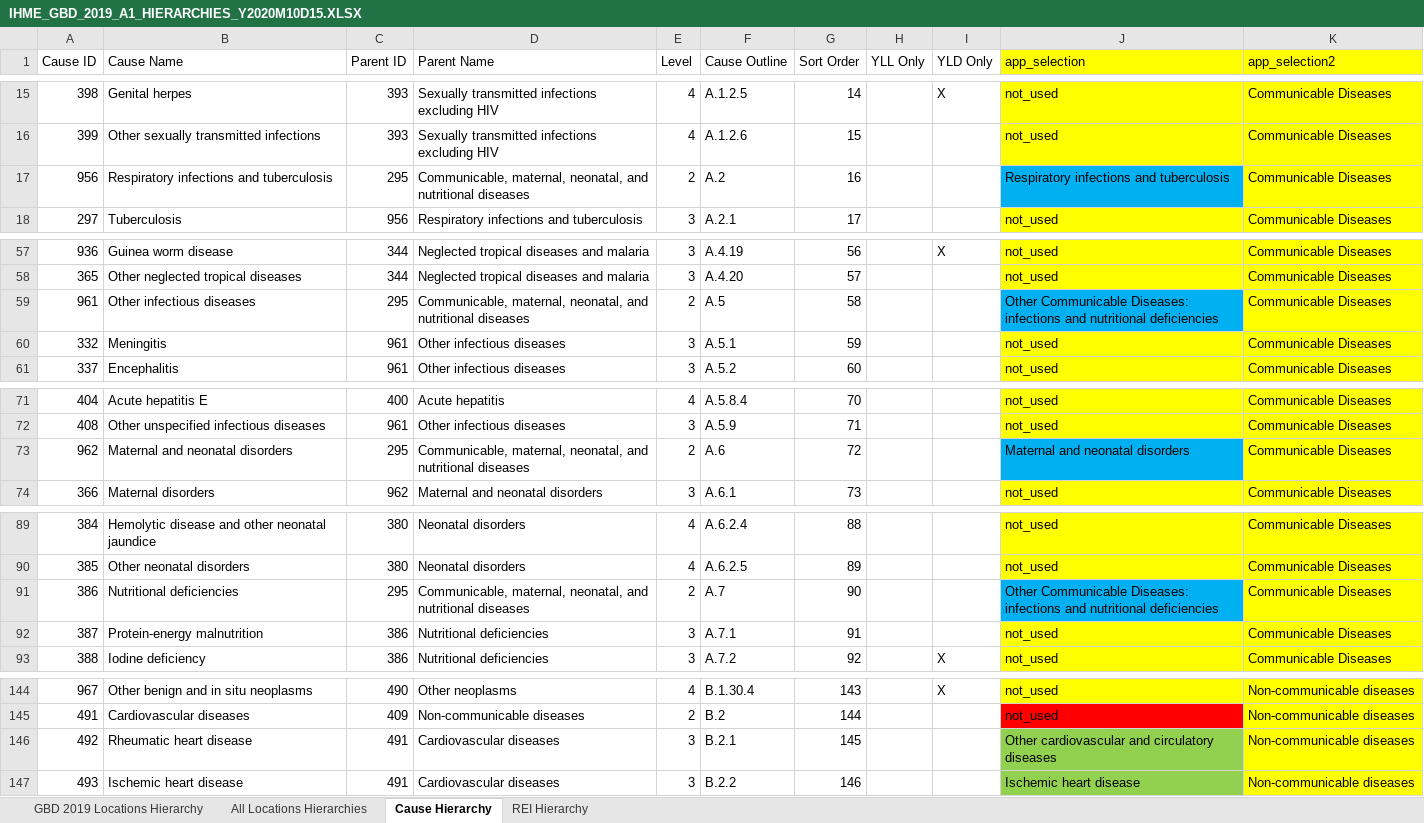
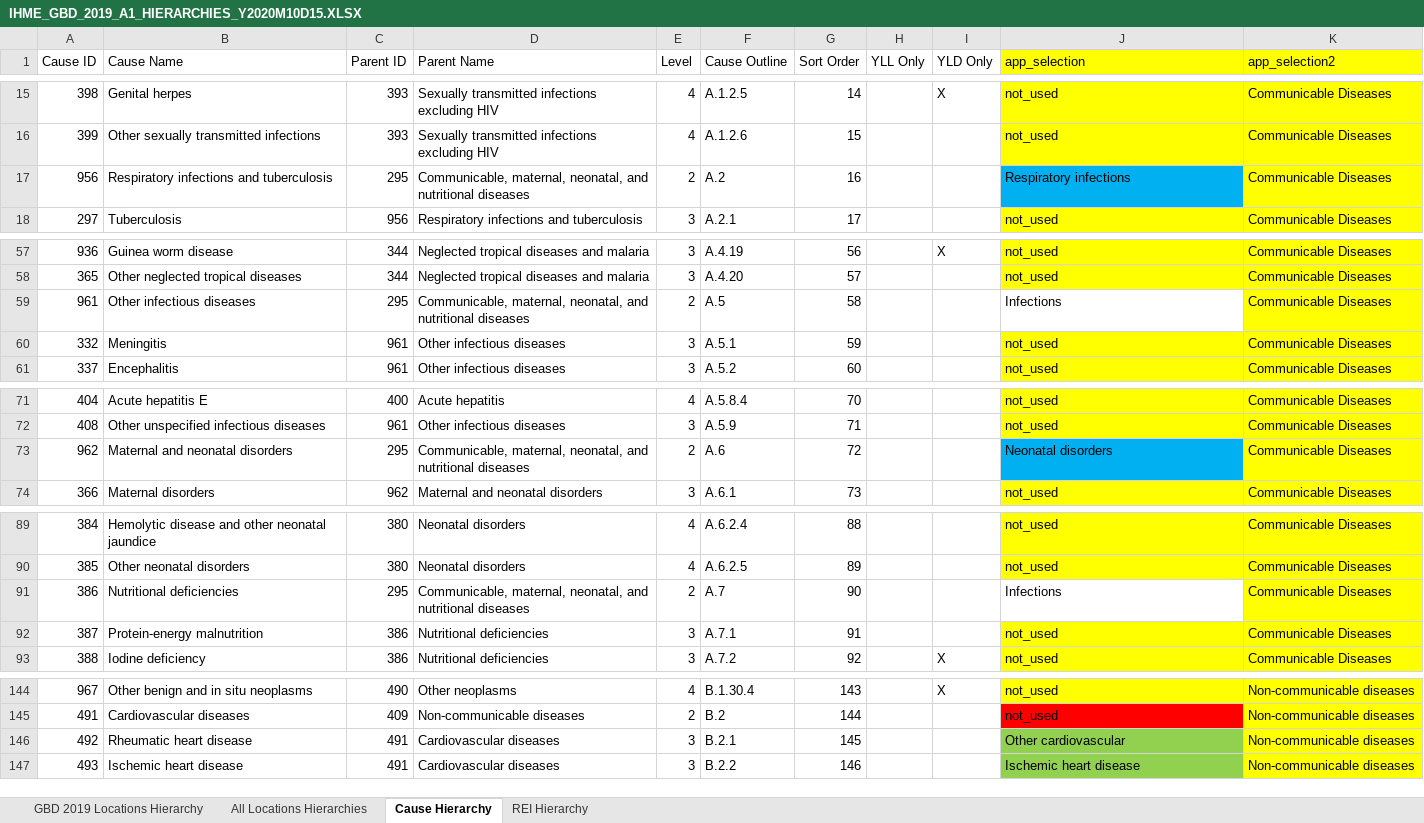
Before and after one commit to mpascariu/lemur, an Excel workbook: data-raw/GBD_2019_Data_Tools_Guide/IHME_GBD_2019_A1_HIERARCHIES_Y2020M10D15.XLSX, sheet Cause Hierarchy, drawn as a sheet; only a part is shown, gaps mark what is left out; values as stored, in another font and other column widths than the file's, no borders; ↵ is a line break in a cell; the diff covers the shown part only; the diff names each change by its address in the sheet, - before the commit and + after, or states it on an @@ line.

```diff
--- a/data-raw/GBD_2019_Data_Tools_Guide/IHME_GBD_2019_A1_HIERARCHIES_Y2020M10D15.XLSX (sheet Cause Hierarchy)
+++ b/data-raw/GBD_2019_Data_Tools_Guide/IHME_GBD_2019_A1_HIERARCHIES_Y2020M10D15.XLSX (sheet Cause Hierarchy)
-J17 (app_selection): Respiratory infections and tuberculosis
+J17 (app_selection): Respiratory infections
-J59 (app_selection): Other Communicable Diseases: ↵ infections and nutritional deficiencies
+J59 (app_selection): Infections
-J59 fill: #00B0F0
+J59 fill: none
-J73 (app_selection): Maternal and neonatal disorders
+J73 (app_selection): Neonatal disorders
-J91 (app_selection): Other Communicable Diseases: ↵ infections and nutritional deficiencies
+J91 (app_selection): Infections
-J91 fill: #00B0F0
+J91 fill: none
-J146 (app_selection): Other cardiovascular and circulatory diseases
+J146 (app_selection): Other cardiovascular
```
Also changed, not shown: 20 edited cells and cell formats elsewhere in this sheet, 18 other files.
